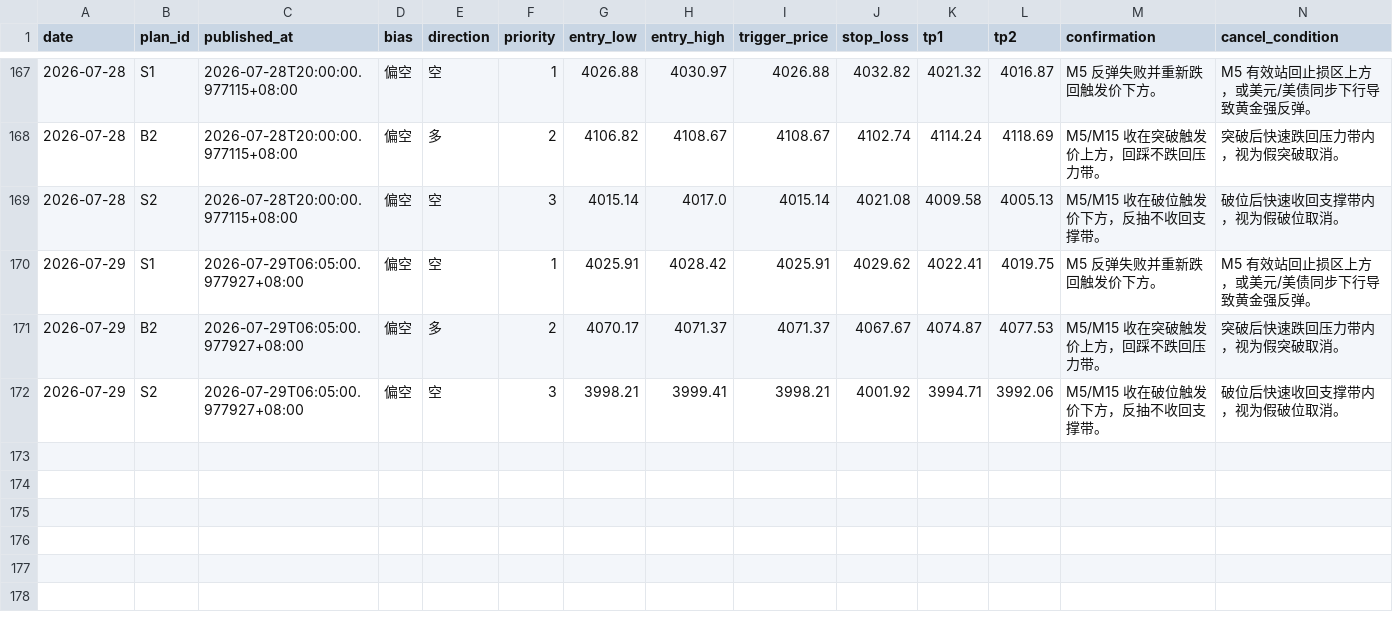
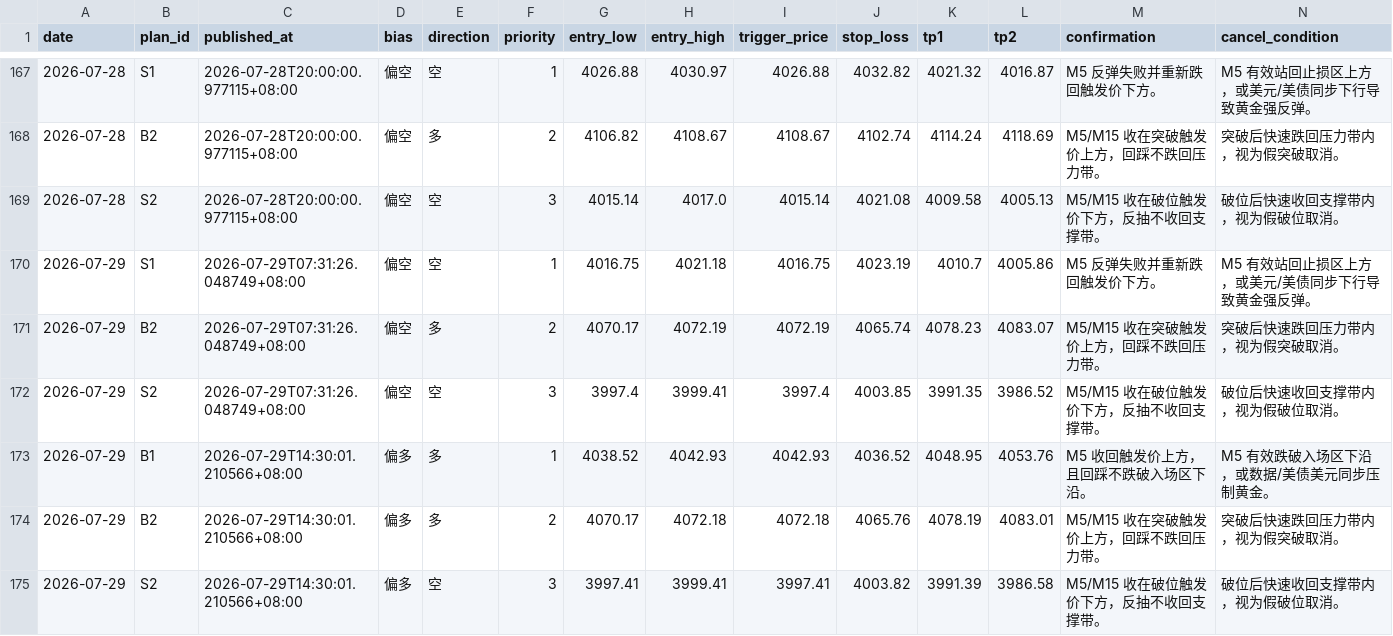
Before and after one commit to MatrixChoi/gold-advisor-dashboard, a CSV file: data/trades.csv, drawn as a sheet; only a part is shown, gaps mark what is left out; rows hold the shown columns only; the diff names each change by its address in the sheet, - before the commit and + after, or states it on an @@ line.

```diff
--- a/data/trades.csv
+++ b/data/trades.csv
-C170:C172 (published_at): 2026-07-29T06:05:00.977927+08:00
+C170:C172 (published_at): 2026-07-29T07:31:26.048749+08:00
-G170 (entry_low): 4025.91
+G170 (entry_low): 4016.75
-H170 (entry_high): 4028.42
+H170 (entry_high): 4021.18
-I170 (trigger_price): 4025.91
+I170 (trigger_price): 4016.75
-J170 (stop_loss): 4029.62
+J170 (stop_loss): 4023.19
-K170 (tp1): 4022.41
+K170 (tp1): 4010.7
-L170 (tp2): 4019.75
+L170 (tp2): 4005.86
-H171 (entry_high): 4071.37
+H171 (entry_high): 4072.19
-I171 (trigger_price): 4071.37
+I171 (trigger_price): 4072.19
-J171 (stop_loss): 4067.67
+J171 (stop_loss): 4065.74
-K171 (tp1): 4074.87
+K171 (tp1): 4078.23
-L171 (tp2): 4077.53
+L171 (tp2): 4083.07
-G172 (entry_low): 3998.21
+G172 (entry_low): 3997.4
-I172 (trigger_price): 3998.21
+I172 (trigger_price): 3997.4
-J172 (stop_loss): 4001.92
+J172 (stop_loss): 4003.85
-K172 (tp1): 3994.71
+K172 (tp1): 3991.35
-L172 (tp2): 3992.06
+L172 (tp2): 3986.52
+row 173: 2026-07-29 | B1 | 2026-07-29T14:30:01.210566+08:00 | 偏多 | 多 | 1 | 4038.52 | 4042.93 | 4042.93 | 4036.52 | 4048.95 | 4053.76 | M5 收回触发价上方，且回踩不跌破入场区下沿。 | M5 有效跌破入场区下沿，或数据/美债美元同步压制黄金。
+row 174: 2026-07-29 | B2 | 2026-07-29T14:30:01.210566+08:00 | 偏多 | 多 | 2 | 4070.17 | 4072.18 | 4072.18 | 4065.76 | 4078.19 | 4083.01 | M5/M15 收在突破触发价上方，回踩不跌回压力带。 | 突破后快速跌回压力带内，视为假突破取消。
+row 175: 2026-07-29 | S2 | 2026-07-29T14:30:01.210566+08:00 | 偏多 | 空 | 3 | 3997.41 | 3999.41 | 3997.41 | 4003.82 | 3991.39 | 3986.58 | M5/M15 收在破位触发价下方，反抽不收回支撑带。 | 破位后快速收回支撑带内，视为假破位取消。
```
Also changed, not shown: 3 other files.
